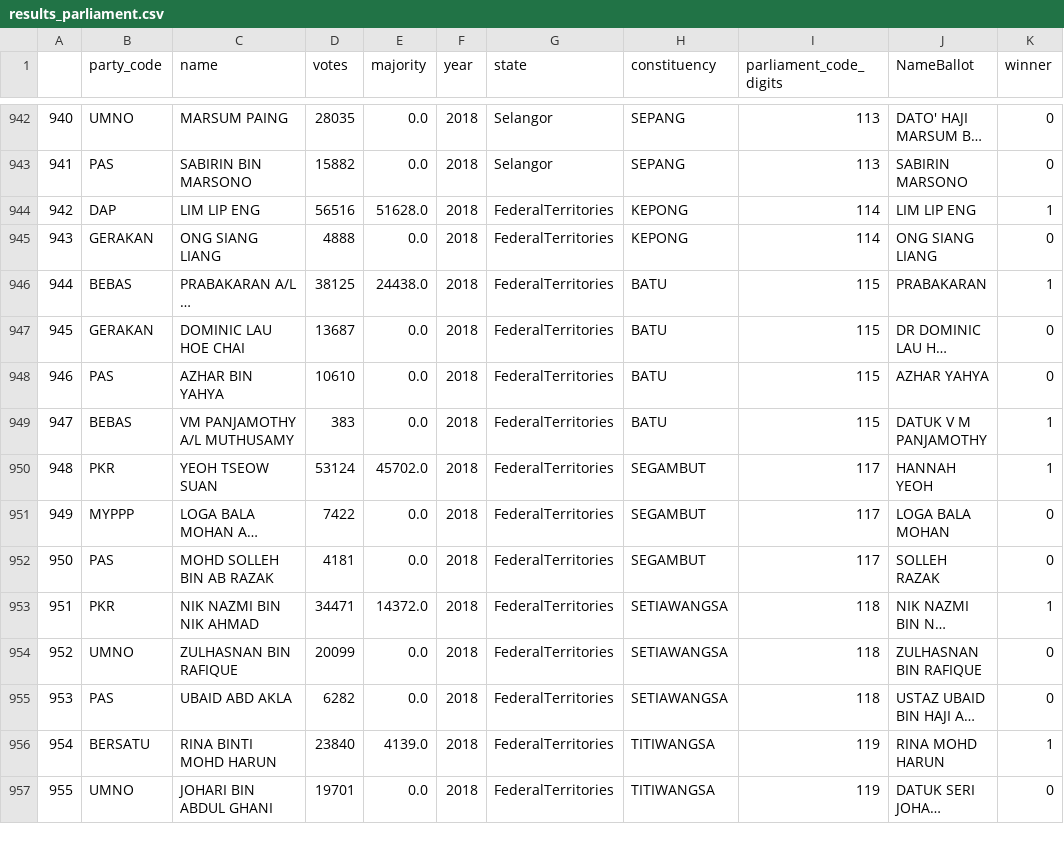
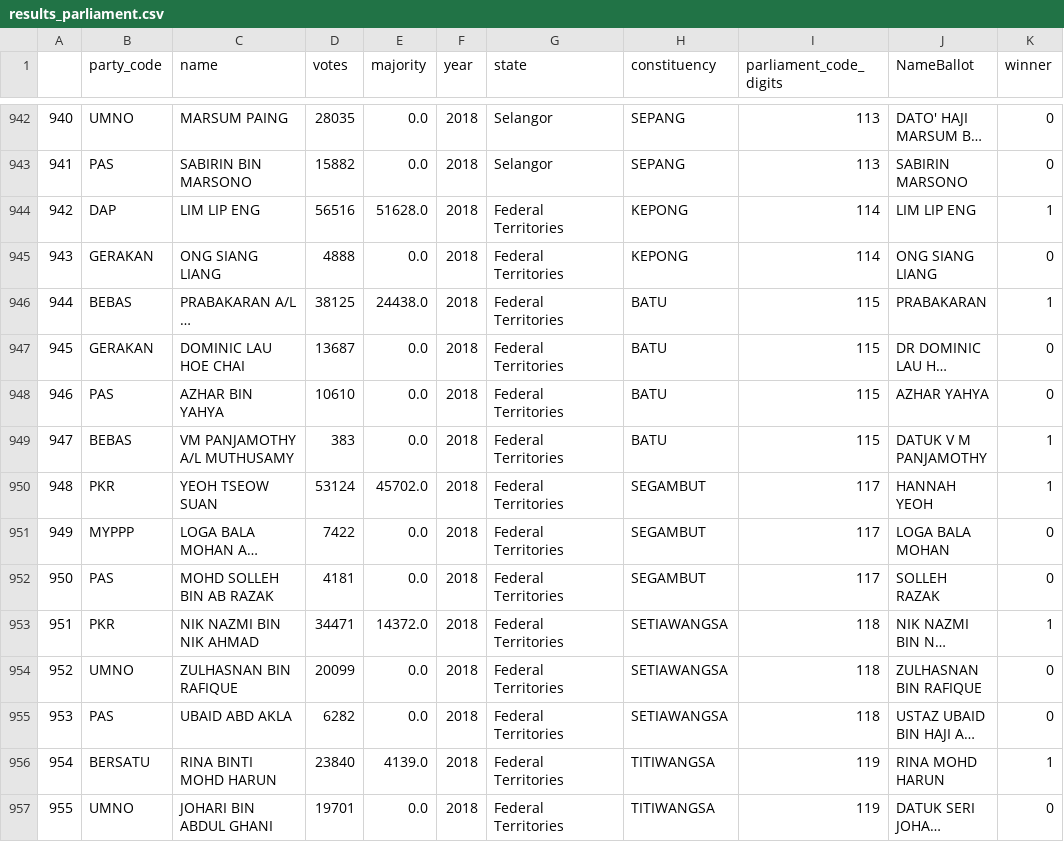
Before and after one commit to Thibico/malaysia-election-data-scraping, a CSV file: data/cleaned/undi_dot_info/results_parliament.csv, drawn as a sheet; only a part is shown, gaps mark what is left out; long unchanged cells end in …; the diff covers the shown part only; the diff names each change by its address in the sheet, - before the commit and + after, or states it on an @@ line.

```diff
--- a/data/cleaned/undi_dot_info/results_parliament.csv
+++ b/data/cleaned/undi_dot_info/results_parliament.csv
-G944:G957 (state): FederalTerritories
+G944:G957 (state): Federal Territories
```
Also changed, not shown: 119 edited cells elsewhere in this file, data/cleaned/the_star/results_2018_parliament.csv, data/cleaned/the_star/results_2018_states.csv, 11 other files.
